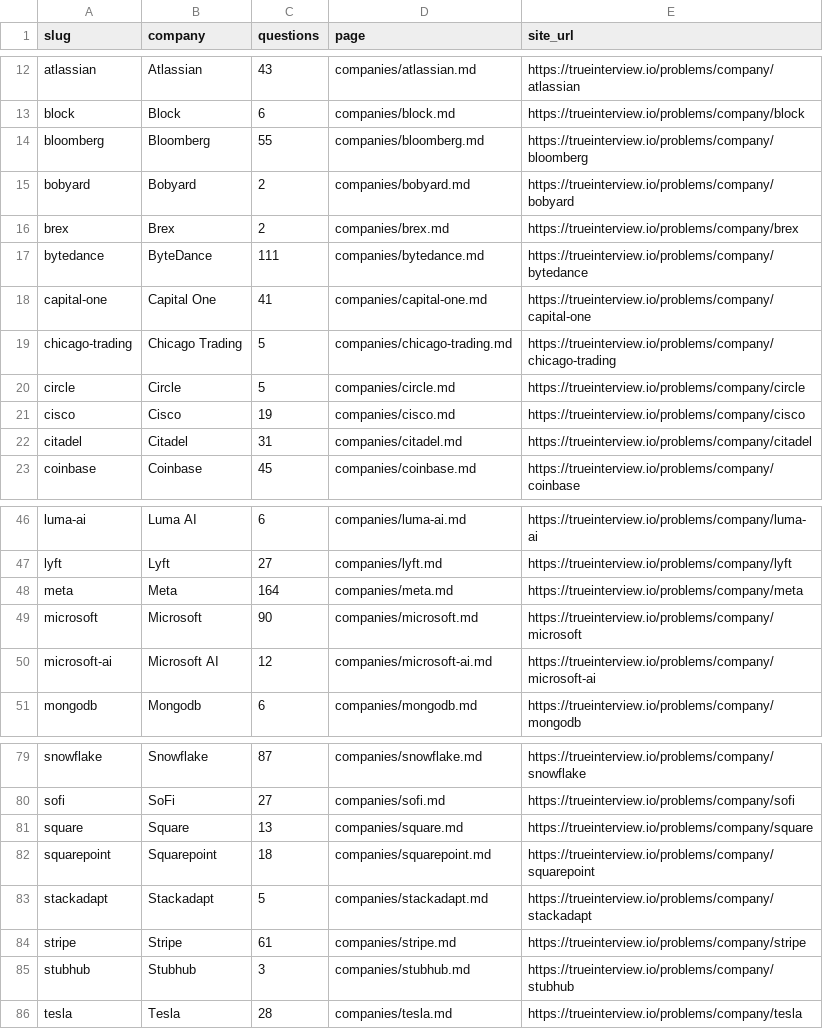
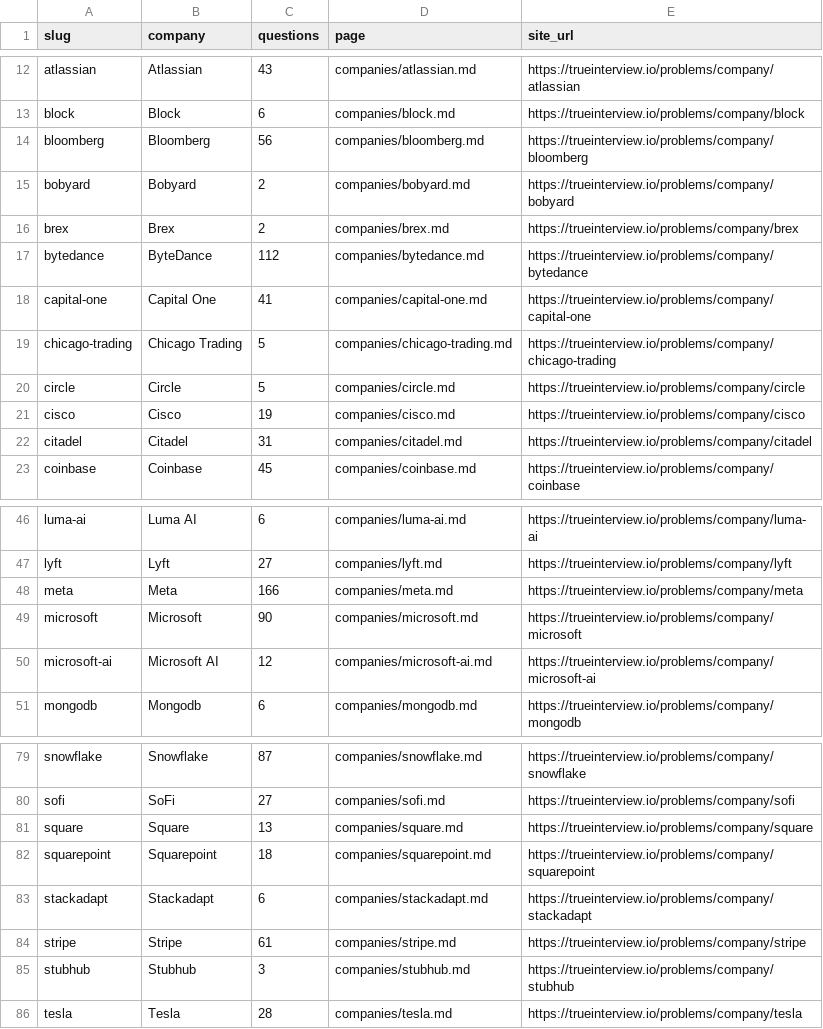
Before and after one commit to kevin-2023-code/Tech-Interview-Questions, a CSV file: data/companies.csv, drawn as a sheet; only a part is shown, gaps mark what is left out.

```diff
--- a/data/companies.csv
+++ b/data/companies.csv
@@ -13,6 +13,6 @@ atlassian,Atlassian,43,companies/atlassian.md,https://trueinterview.io/problems/
 block,Block,6,companies/block.md,https://trueinterview.io/problems/company/block
-bloomberg,Bloomberg,55,companies/bloomberg.md,https://trueinterview.io/problems/company/bloomberg
+bloomberg,Bloomberg,56,companies/bloomberg.md,https://trueinterview.io/problems/company/bloomberg
 bobyard,Bobyard,2,companies/bobyard.md,https://trueinterview.io/problems/company/bobyard
 brex,Brex,2,companies/brex.md,https://trueinterview.io/problems/company/brex
-bytedance,ByteDance,111,companies/bytedance.md,https://trueinterview.io/problems/company/bytedance
+bytedance,ByteDance,112,companies/bytedance.md,https://trueinterview.io/problems/company/bytedance
 capital-one,Capital One,41,companies/capital-one.md,https://trueinterview.io/problems/company/capital-one
@@ -47,3 +47,3 @@ luma-ai,Luma AI,6,companies/luma-ai.md,https://trueinterview.io/problems/company
 lyft,Lyft,27,companies/lyft.md,https://trueinterview.io/problems/company/lyft
-meta,Meta,164,companies/meta.md,https://trueinterview.io/problems/company/meta
+meta,Meta,166,companies/meta.md,https://trueinterview.io/problems/company/meta
 microsoft,Microsoft,90,companies/microsoft.md,https://trueinterview.io/problems/company/microsoft
@@ -82,3 +82,3 @@ square,Square,13,companies/square.md,https://trueinterview.io/problems/company/s
 squarepoint,Squarepoint,18,companies/squarepoint.md,https://trueinterview.io/problems/company/squarepoint
-stackadapt,Stackadapt,5,companies/stackadapt.md,https://trueinterview.io/problems/company/stackadapt
+stackadapt,Stackadapt,6,companies/stackadapt.md,https://trueinterview.io/problems/company/stackadapt
 stripe,Stripe,61,companies/stripe.md,https://trueinterview.io/problems/company/stripe
```
Also changed, not shown: data/questions.csv, 17 other files.
